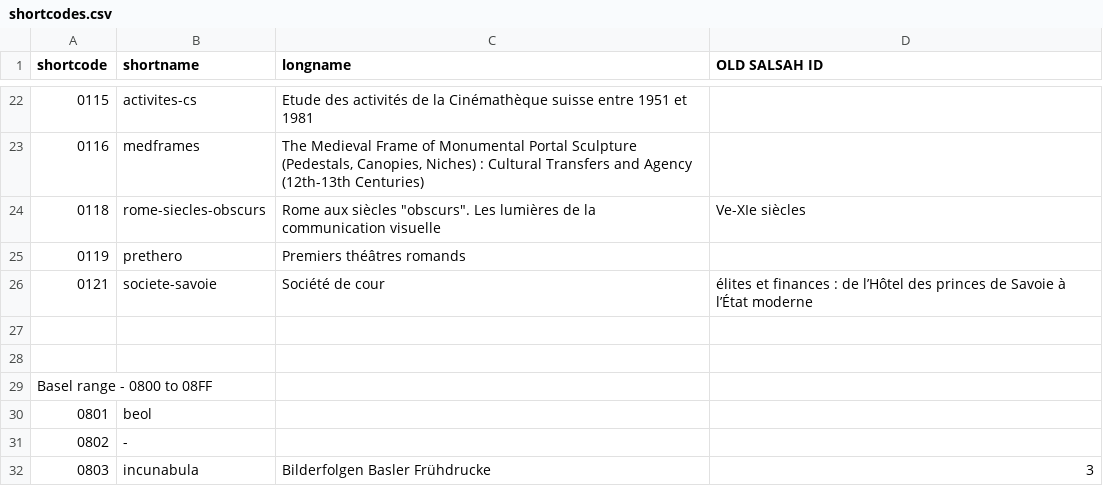
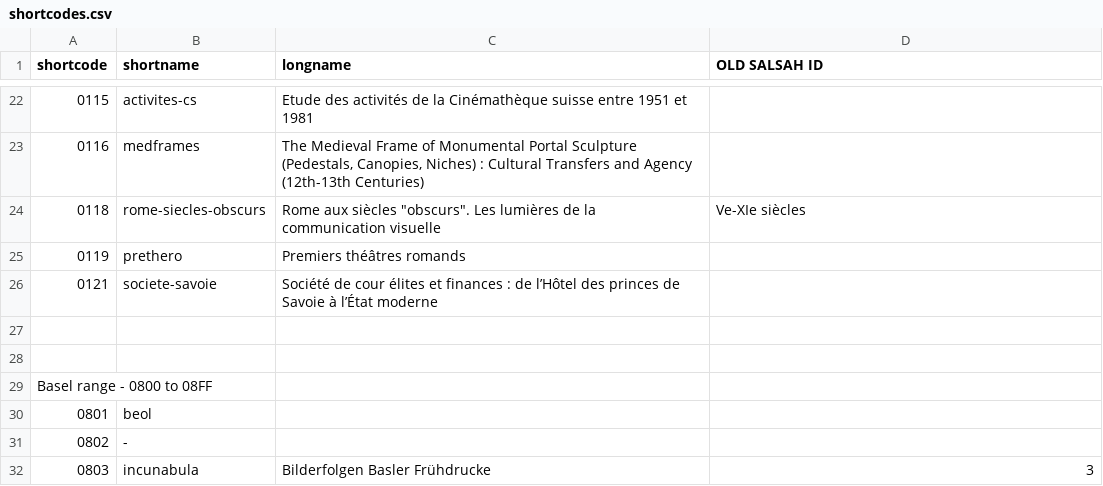
Before and after one commit to dasch-swiss/ark-resolver-data, a CSV file: data/shortcodes.csv, drawn as a sheet; only a part is shown, gaps mark what is left out; the diff names each change by its address in the sheet, - before the commit and + after, or states it on an @@ line.

Commit message:
Update data/shortcodes.csv
Co-authored-by: irinaschubert <irina.schubert@dasch.swiss>

```diff
--- a/data/shortcodes.csv
+++ b/data/shortcodes.csv
-C26 (longname): …de cour
+C26 (longname): …de cour élites et finances : de l’Hôtel des princes de Savoie à l’État moderne
-D26 (OLD SALSAH ID): élites et finances : de l’Hôtel des princes de Savoie à l’État moderne
+D26 (OLD SALSAH ID): (empty)
```
